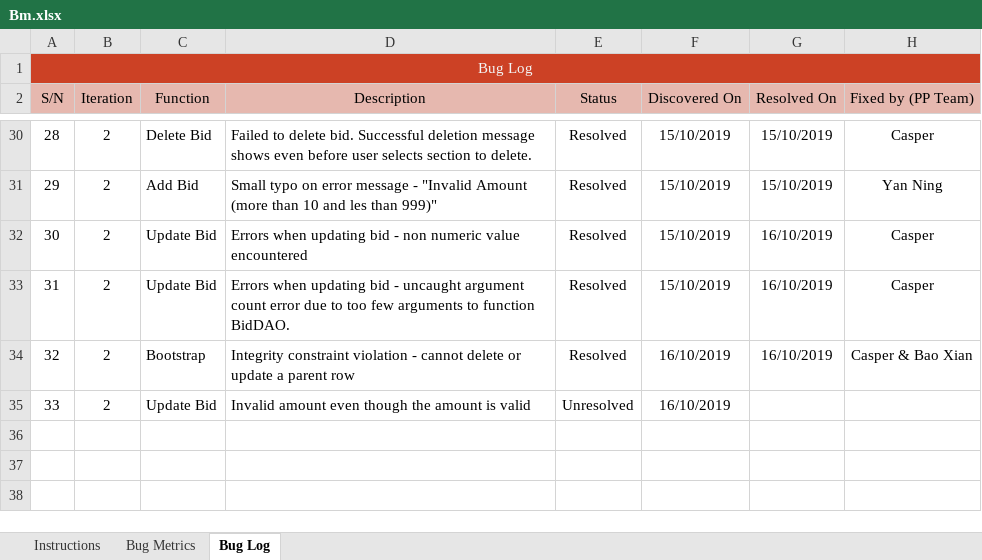
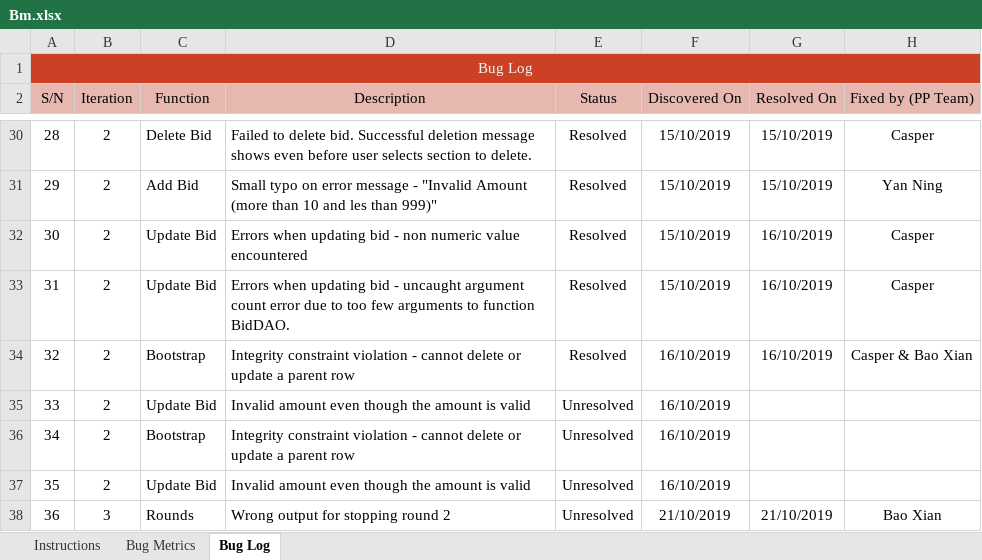
Before and after one commit to xbloh/Online-Course-Bidding-System-, an Excel workbook: metrics/Bm.xlsx, sheet Bug Log, drawn as a sheet; only a part is shown, gaps mark what is left out; values as stored, in another font and other column widths than the file's, no borders; conditional formats not drawn; the diff names each change by its address in the sheet, - before the commit and + after, or states it on an @@ line.

```diff
--- a/metrics/Bm.xlsx (sheet Bug Log)
+++ b/metrics/Bm.xlsx (sheet Bug Log)
+row 36: 34 | 2 | Bootstrap | Integrity constraint violation - cannot delete or update a parent row | Unresolved | 16/10/2019
+row 37: 35 | 2 | Update Bid | Invalid amount even though the amount is valid | Unresolved | 16/10/2019
+row 38: 36 | 3 | Rounds | Wrong output for stopping round 2 | Unresolved | 21/10/2019 | 21/10/2019 | Bao Xian
```
Also changed, not shown: sheet Bug Metrics, 2 other files.
